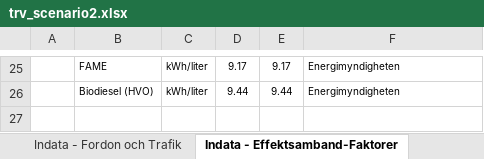
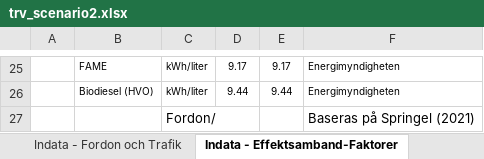
Before and after one commit to albin-engholm/EMA-transport-climate-policy-SE, an Excel workbook: models/trv_scenario2.xlsx, sheet Indata - Effektsamband-Faktorer, drawn as a sheet; only a part is shown, gaps mark what is left out; values as stored, in another font and other column widths than the file's, no borders; the diff names each change by its address in the sheet, - before the commit and + after, or states it on an @@ line.

```diff
--- a/models/trv_scenario2.xlsx (sheet Indata - Effektsamband-Faktorer)
+++ b/models/trv_scenario2.xlsx (sheet Indata - Effektsamband-Faktorer)
+row 27:  |  | Fordon/ |  |  | Baseras på Springel (2021)
```
Also changed, not shown: sheet Modell - Tunga fordon, sheet Modell - Lätta fordon, sheet Resultat, sheet Indata, sheet Modell - Drivmedelpriser, sheet Indata - Fordon och Trafik, other sheet tabs, formulas that keep their value, charts or pictures, 32 other files.
